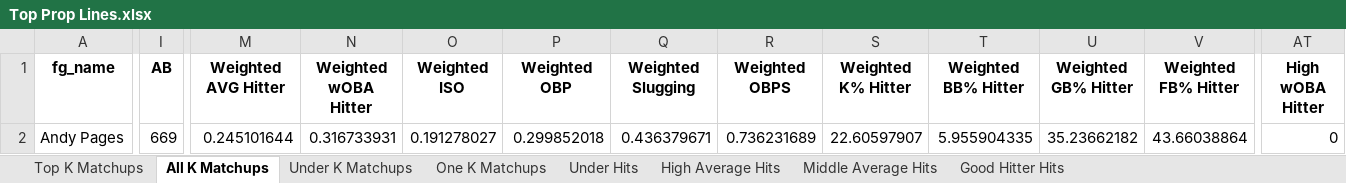
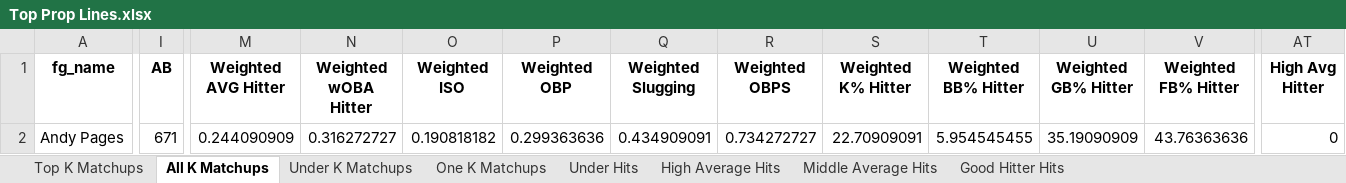
Before and after one commit to mtdewrocks/matchup, an Excel workbook: assets/Top Prop Lines.xlsx, sheet All K Matchups, drawn as a sheet; only a part is shown, gaps mark what is left out; values as stored, in another font and other column widths than the file's, no borders; the diff covers the shown part only; the diff names each change by its address in the sheet, - before the commit and + after, or states it on an @@ line.

```diff
--- a/assets/Top Prop Lines.xlsx (sheet All K Matchups)
+++ b/assets/Top Prop Lines.xlsx (sheet All K Matchups)
-AT1: High wOBA Hitter
+AT1: High Avg Hitter
-I2 (AB): 669
+I2 (AB): 671
-M2 (Weighted AVG Hitter): 0.245101644
+M2 (Weighted AVG Hitter): 0.244090909
-N2 (Weighted wOBA Hitter): 0.316733931
+N2 (Weighted wOBA Hitter): 0.316272727
-O2 (Weighted ISO): 0.191278027
+O2 (Weighted ISO): 0.190818182
-P2 (Weighted OBP): 0.299852018
+P2 (Weighted OBP): 0.299363636
-Q2 (Weighted Slugging): 0.436379671
+Q2 (Weighted Slugging): 0.434909091
-R2 (Weighted OBPS): 0.736231689
+R2 (Weighted OBPS): 0.734272727
-S2 (Weighted K% Hitter): 22.60597907
+S2 (Weighted K% Hitter): 22.70909091
-T2 (Weighted BB% Hitter): 5.955904335
+T2 (Weighted BB% Hitter): 5.954545455
-U2 (Weighted GB% Hitter): 35.23662182
+U2 (Weighted GB% Hitter): 35.19090909
-V2 (Weighted FB% Hitter): 43.66038864
+V2 (Weighted FB% Hitter): 43.76363636
```
Also changed, not shown: 19 edited cells elsewhere in this sheet, sheet Under Hits, sheet Middle Average Hits, sheet Good Hitter Hits, sheet Top K Matchups, sheet Under K Matchups, sheet One K Matchups, 1 more sheet, assets/2025_Pitching_Logs.xlsx, assets/Combined_Daily_Data.xlsx, 15 other files.
